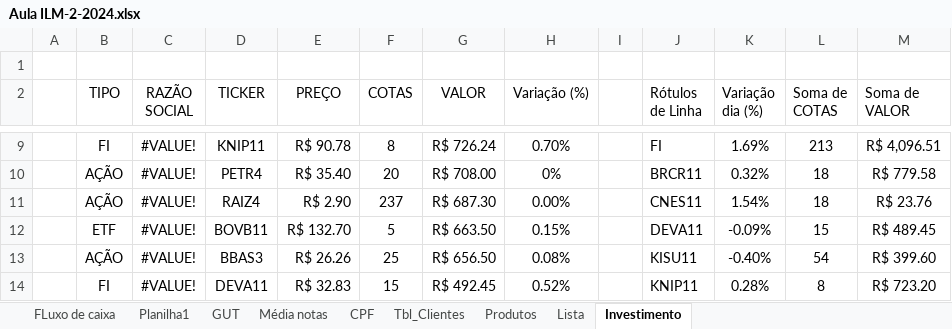
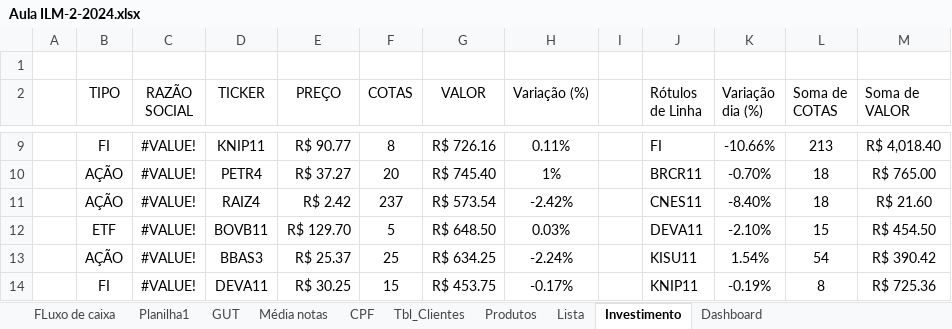
Before and after one commit to Gussrg/FATEC-Aulas, an Excel workbook: Programação em microinformatica/Aula ILM-2-2024.xlsx, sheet Investimento, drawn as a sheet; only a part is shown, gaps mark what is left out; values as stored, in another font and other column widths than the file's, no borders; conditional formats and table styles not drawn; the diff covers the shown part only; the diff names each change by its address in the sheet, - before the commit and + after, or states it on an @@ line.

```diff
--- a/Programação em microinformatica/Aula ILM-2-2024.xlsx (sheet Investimento)
+++ b/Programação em microinformatica/Aula ILM-2-2024.xlsx (sheet Investimento)
+sheet tab: Dashboard
-E9 (PREÇO): R$ 90.78
+E9 (PREÇO): R$ 90.77
-G9 (VALOR): R$ 726.24
+G9 (VALOR): R$ 726.16
-H9 (Variação (%)): 0.70%
+H9 (Variação (%)): 0.11%
-K9 (Variação dia (%)): 1.69%
+K9 (Variação dia (%)): -10.66%
-M9 (Soma de VALOR): R$ 4,096.51
+M9 (Soma de VALOR): R$ 4,018.40
-E10 (PREÇO): R$ 35.40
+E10 (PREÇO): R$ 37.27
-G10 (VALOR): R$ 708.00
+G10 (VALOR): R$ 745.40
-H10 (Variação (%)): 0%
+H10 (Variação (%)): 1%
-K10 (Variação dia (%)): 0.32%
+K10 (Variação dia (%)): -0.70%
-M10 (Soma de VALOR): R$ 779.58
+M10 (Soma de VALOR): R$ 765.00
-E11 (PREÇO): R$ 2.90
+E11 (PREÇO): R$ 2.42
-G11 (VALOR): R$ 687.30
+G11 (VALOR): R$ 573.54
-H11 (Variação (%)): 0.00%
+H11 (Variação (%)): -2.42%
-K11 (Variação dia (%)): 1.54%
+K11 (Variação dia (%)): -8.40%
-M11 (Soma de VALOR): R$ 23.76
+M11 (Soma de VALOR): R$ 21.60
-E12 (PREÇO): R$ 132.70
+E12 (PREÇO): R$ 129.70
-G12 (VALOR): R$ 663.50
+G12 (VALOR): R$ 648.50
-H12 (Variação (%)): 0.15%
+H12 (Variação (%)): 0.03%
-K12 (Variação dia (%)): -0.09%
+K12 (Variação dia (%)): -2.10%
-M12 (Soma de VALOR): R$ 489.45
+M12 (Soma de VALOR): R$ 454.50
-E13 (PREÇO): R$ 26.26
+E13 (PREÇO): R$ 25.37
-G13 (VALOR): R$ 656.50
+G13 (VALOR): R$ 634.25
-H13 (Variação (%)): 0.08%
+H13 (Variação (%)): -2.24%
-K13 (Variação dia (%)): -0.40%
+K13 (Variação dia (%)): 1.54%
-M13 (Soma de VALOR): R$ 399.60
+M13 (Soma de VALOR): R$ 390.42
-E14 (PREÇO): R$ 32.83
+E14 (PREÇO): R$ 30.25
-G14 (VALOR): R$ 492.45
+G14 (VALOR): R$ 453.75
-H14 (Variação (%)): 0.52%
+H14 (Variação (%)): -0.17%
-K14 (Variação dia (%)): 0.28%
+K14 (Variação dia (%)): -0.19%
-M14 (Soma de VALOR): R$ 723.20
+M14 (Soma de VALOR): R$ 725.36
```
Also changed, not shown: 47 edited cells elsewhere in this sheet, sheet Tbl_Clientes, charts or pictures, 8 other files.
